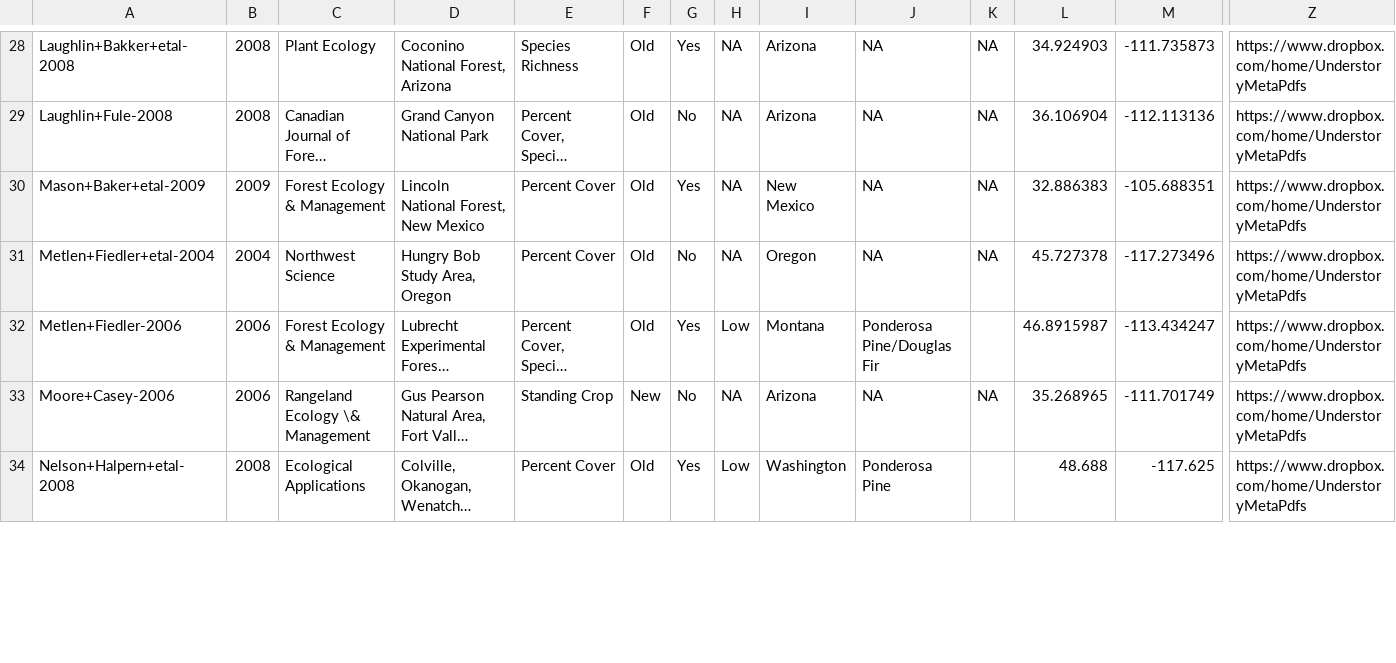
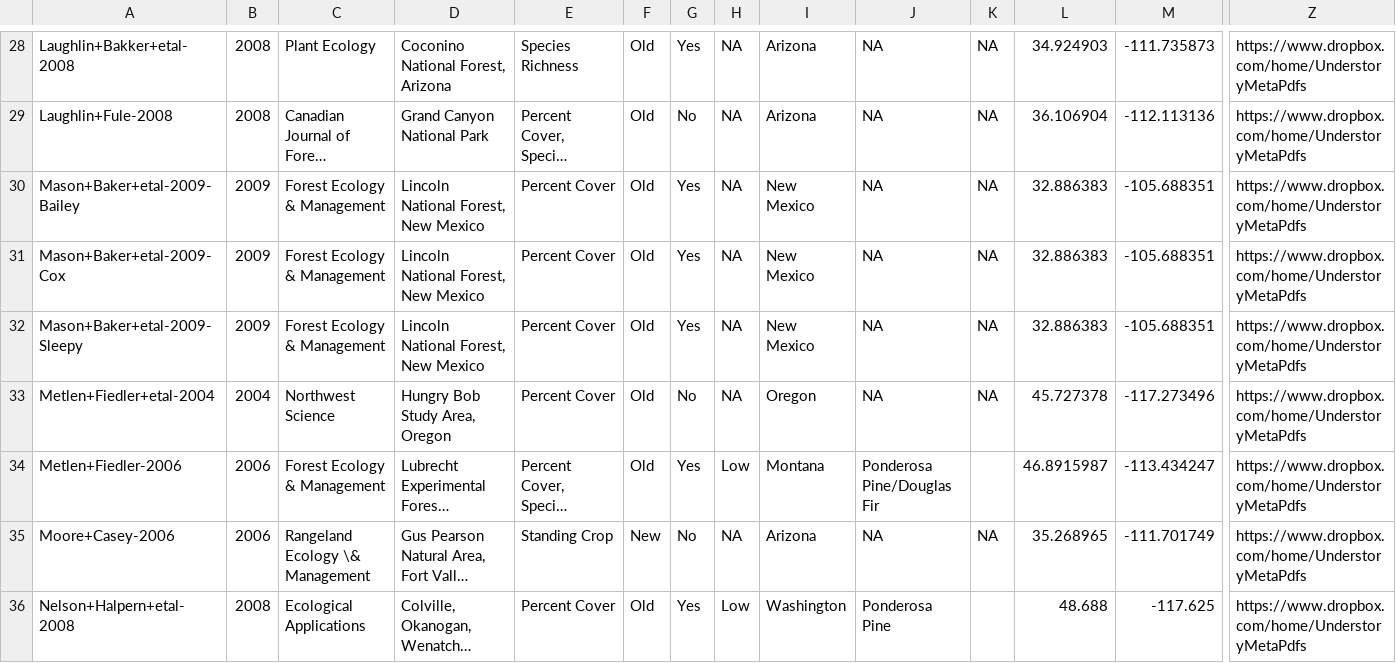
Before and after one commit to schwilklab/understory-ma, a CSV file: data/papers.csv, drawn as a sheet; only a part is shown, gaps mark what is left out; long unchanged cells end in …; addresses are those after the commit; rows hold the shown columns only; the diff covers the shown part only; the diff names each change by its address in the sheet, - before the commit and + after, or states it on an @@ line.

```diff
--- a/data/papers.csv
+++ b/data/papers.csv
+row 30: Mason+Baker+etal-2009-Bailey | 2009 | Forest Ecology & Management | Lincoln National Forest, New Mexico | Percent Cover | Old | Yes | NA | New Mexico | NA | NA | 32.886383 | -105.688351 | https://www.dropbox.com/home/UnderstoryMetaPdfs
-A31: Mason+Baker+etal-2009
+A31: Mason+Baker+etal-2009-Cox
+row 32: Mason+Baker+etal-2009-Sleepy | 2009 | Forest Ecology & Management | Lincoln National Forest, New Mexico | Percent Cover | Old | Yes | NA | New Mexico | NA | NA | 32.886383 | -105.688351 | https://www.dropbox.com/home/UnderstoryMetaPdfs
```
Also changed, not shown: 3 added rows and 7 edited cells elsewhere in this file, data/response-vars/f-cover.csv, data/response-vars/g-cover.csv, 5 other files.
